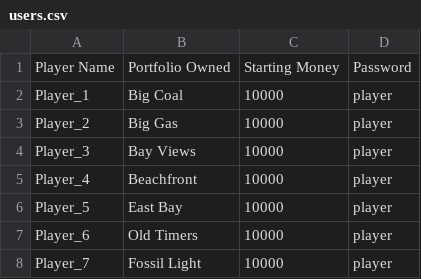
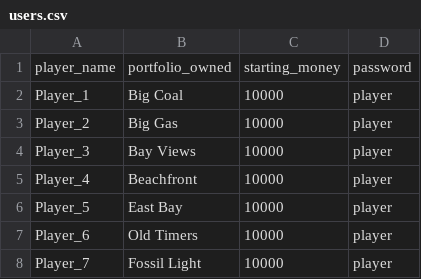
Before and after one commit to BenjaminHLee/ESG-2, a CSV file: csv/users.csv, drawn as a sheet; removed rows and columns are numbered as before the commit, all else as after; the diff names each change by its address in the sheet, - before the commit and + after, or states it on an @@ line.

Commit message:
Update users.csv
snake_case

```diff
--- a/csv/users.csv
+++ b/csv/users.csv
-row 1: Player Name | Portfolio Owned | Starting Money | Password
+row 1: player_name | portfolio_owned | starting_money | password
```
